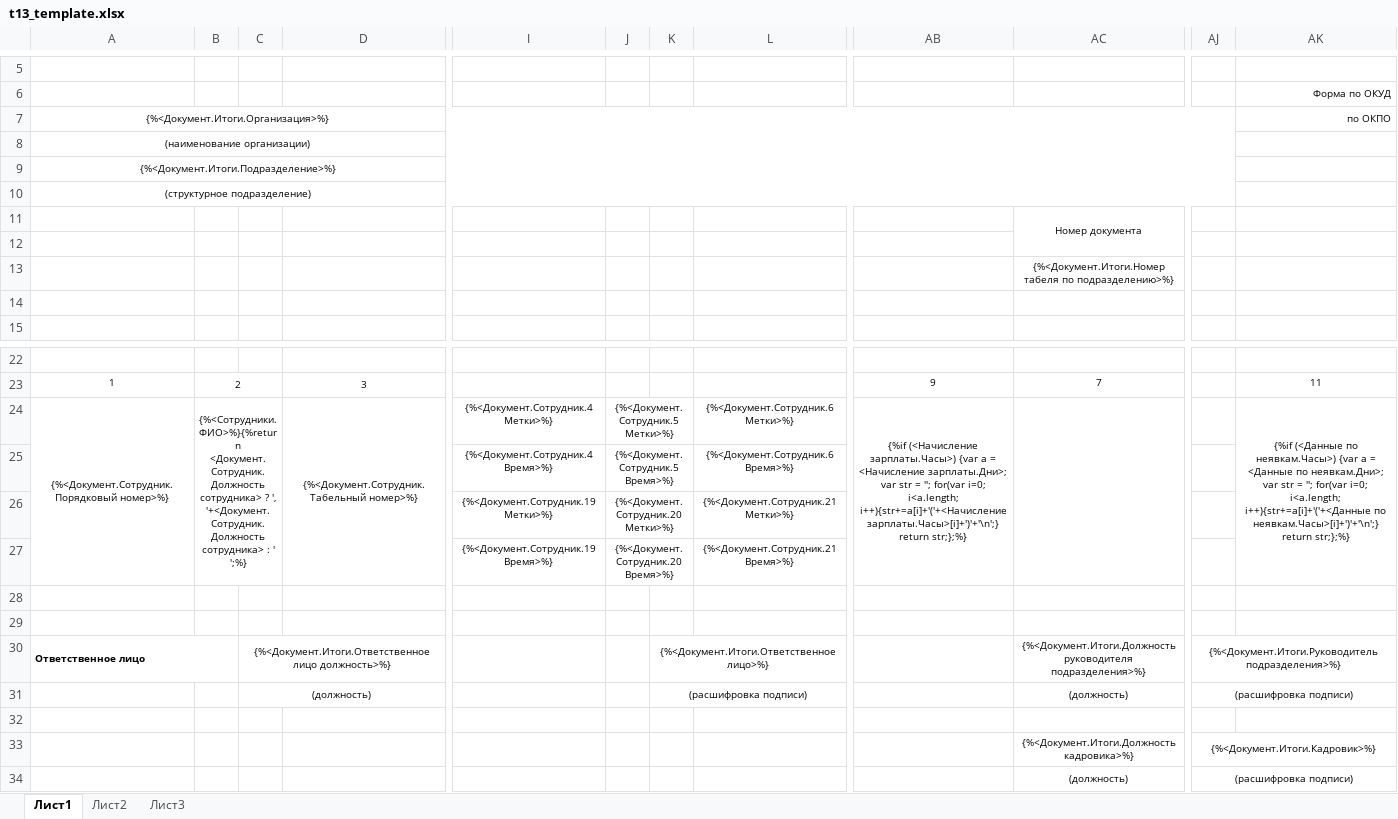
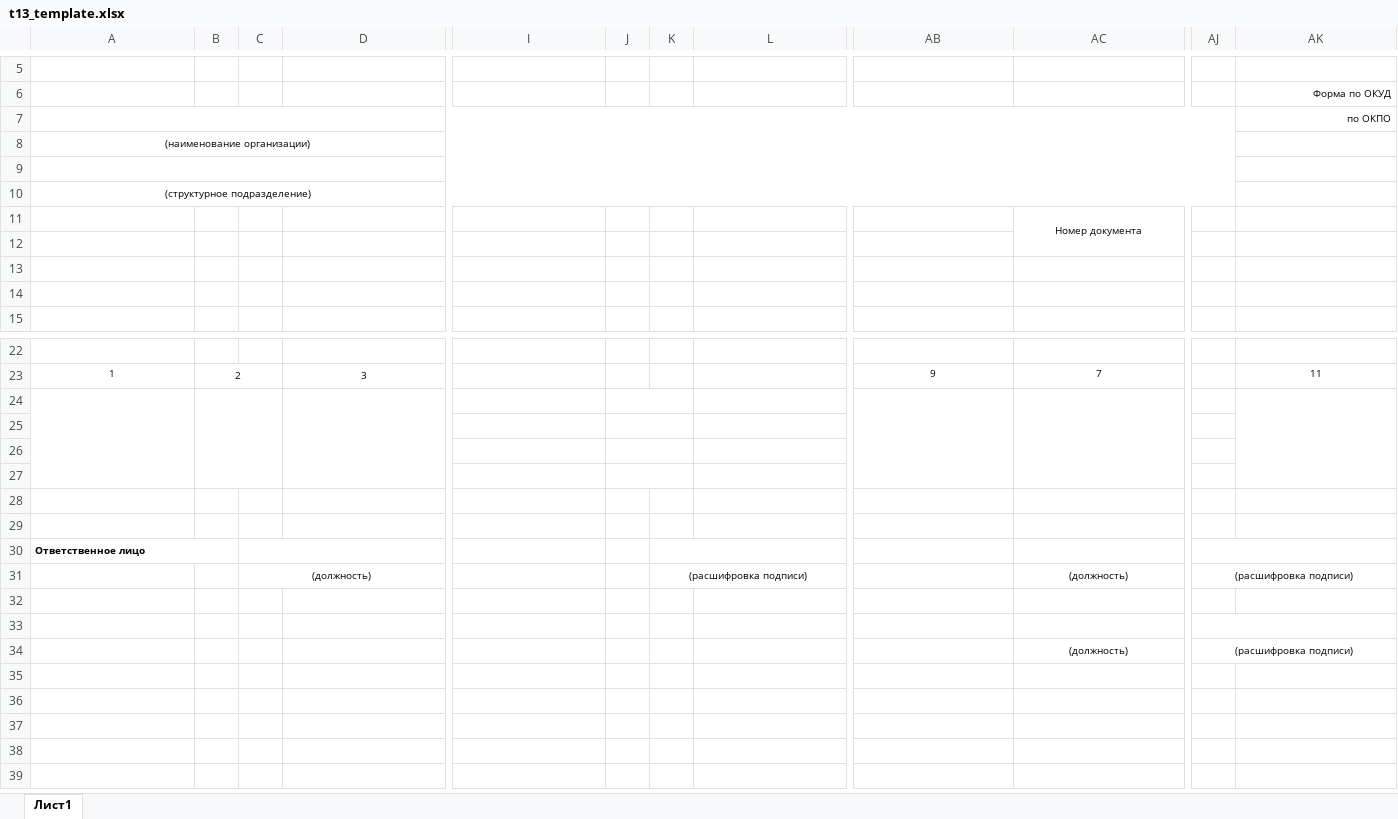
Before and after one commit to soltnar/tabel, an Excel workbook: templates/t13_template.xlsx, sheet Лист1, drawn as a sheet; only a part is shown, gaps mark what is left out; values as stored, in another font and other column widths than the file's, no borders; removed rows and columns are numbered as before the commit, all else as after; rows hold the shown columns only; the diff names each change by its address in the sheet, - before the commit and + after, or states it on an @@ line.

Commit message:
Fix T13 common sheet continuous layout and align hours with matrix

```diff
--- a/templates/t13_template.xlsx (sheet Лист1)
+++ b/templates/t13_template.xlsx (sheet Лист1)
-sheet tab: Лист2
-sheet tab: Лист3
-row 7: {%<Документ.Итоги.Организация>%} |  |  |  |  |  |  |  |  |  |  | по ОКПО
+row 7:  |  |  |  |  |  |  |  |  |  |  | по ОКПО
-A9: {%<Документ.Итоги.Подразделение>%}
+A9: (empty)
-row 13:  |  |  |  |  |  |  |  |  | {%<Документ.Итоги.Номер табеля по подразделению>%}
+row 13: (empty)
-row 24: {%<Документ.Сотрудник.Порядковый номер>%} | {%<Сотрудники.ФИО>%}{%return <Документ.Сотрудник.Должность сотрудника> ? ', '+<Документ.Сотрудник.Должность сотрудника> : ' ';%} |  | {%<Документ.Сотрудник.Табельный номер>%} | {%<Документ.Сотрудник.4 Метки>%} | {%<Документ.Сотрудник.5 Метки>%} |  | {%<Документ.Сотрудник.6 Метки>%} | {%if (<Начисление зарплаты.Часы>) {var a = <Начисление зарплаты.Дни>; var str = ''; for(var i=0; i<a.length; i++){str+=a[i]+'('+<Начисление зарплаты.Часы>[i]+')'+'\n';} return str;};%} |  |  | {%if (<Данные по неявкам.Часы>) {var a = <Данные по неявкам.Дни>; var str = ''; for(var i=0; i<a.length; i++){str+=a[i]+'('+<Данные по неявкам.Часы>[i]+')'+'\n';} return str;};%}
-row 25:  |  |  |  | {%<Документ.Сотрудник.4 Время>%} | {%<Документ.Сотрудник.5 Время>%} |  | {%<Документ.Сотрудник.6 Время>%}
+row 24: (empty)
+row 25: (empty)
-row 26:  |  |  |  | {%<Документ.Сотрудник.19 Метки>%} | {%<Документ.Сотрудник.20 Метки>%} |  | {%<Документ.Сотрудник.21 Метки>%}
+row 26: (empty)
-row 27:  |  |  |  | {%<Документ.Сотрудник.19 Время>%} | {%<Документ.Сотрудник.20 Время>%} |  | {%<Документ.Сотрудник.21 Время>%}
+row 27: (empty)
-C30: {%<Документ.Итоги.Ответственное лицо должность>%}
+C30: (empty)
-K30: {%<Документ.Итоги.Ответственное лицо>%}
+K30: (empty)
-AC30: {%<Документ.Итоги.Должность руководителя подразделения>%}
+AC30: (empty)
-AJ30: {%<Документ.Итоги.Руководитель подразделения>%}
+AJ30: (empty)
-AC33: {%<Документ.Итоги.Должность кадровика>%}
+AC33: (empty)
-AJ33: {%<Документ.Итоги.Кадровик>%}
+AJ33: (empty)
```
Also changed, not shown: 2 other files.
